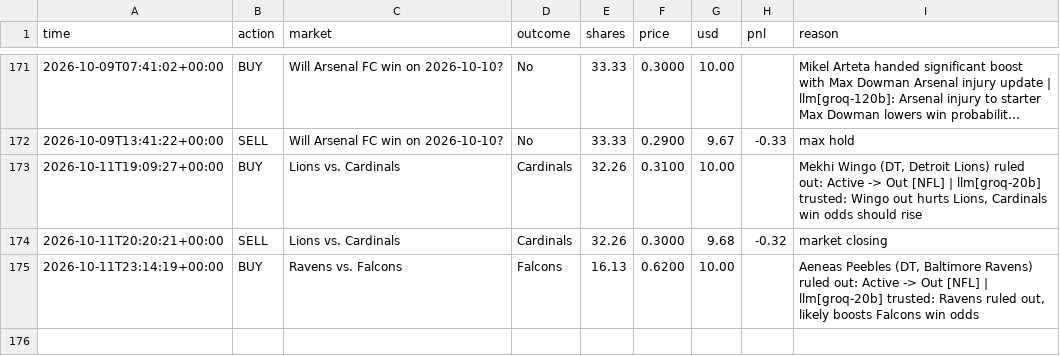
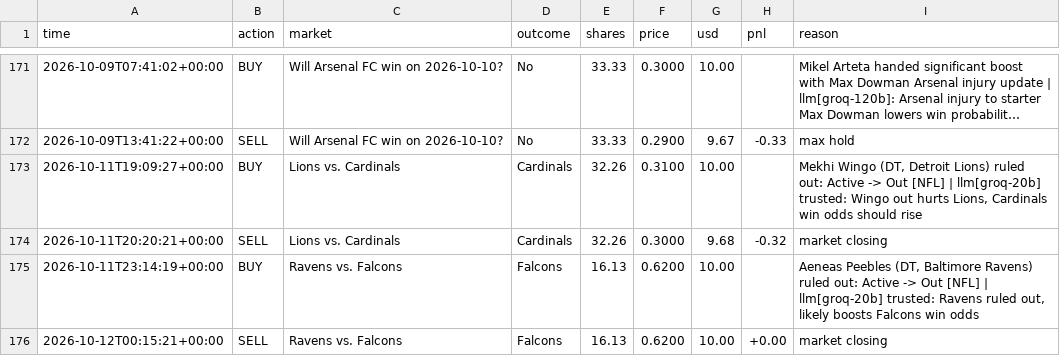
Before and after one commit to MoldyAxis395/polymarket-news-bot, a CSV file: data/trades.csv, drawn as a sheet; only a part is shown, gaps mark what is left out; long unchanged cells end in ….

```diff
--- a/data/trades.csv
+++ b/data/trades.csv
@@ -175 +175,2 @@ time,action,market,outcome,shares,price,usd,pnl,reason
 2026-10-11T23:14:19+00:00,BUY,Ravens vs. Falcons,Falcons,16.13,0.6200,10.00,,"Aeneas Peebles (DT, Baltimore Ravens) ruled out: Active -> Out [NFL] | llm[groq-20b] trusted: Ravens ruled out, likely boosts Falcons win odds"
+2026-10-12T00:15:21+00:00,SELL,Ravens vs. Falcons,Falcons,16.13,0.6200,10.00,+0.00,market closing
```
Also changed, not shown: 7 other files.
